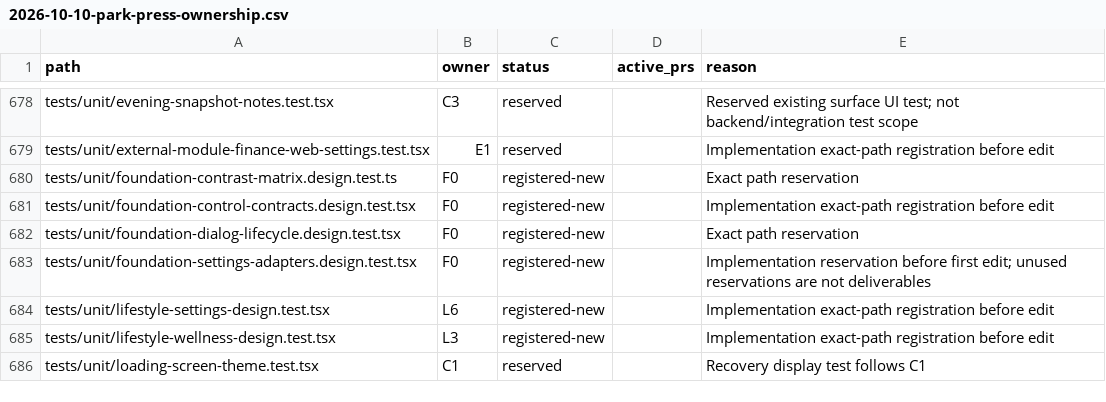
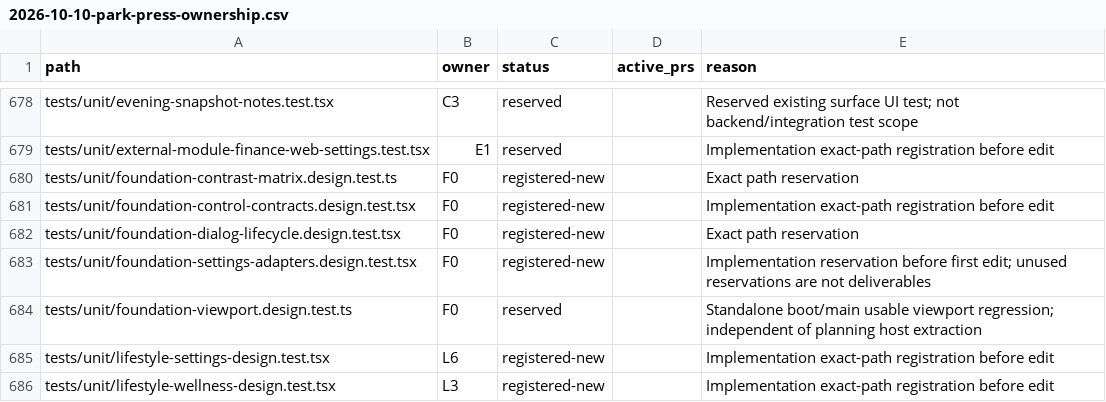
Before and after one commit to motioneso/moss, a CSV file: docs/superpowers/plans/2026-10-10-park-press-ownership.csv, drawn as a sheet; only a part is shown, gaps mark what is left out; the shorter side is filled out with more unchanged rows.

Commit message:
fix(web): fit body minimum to the usable viewport
Local-validated-commit: c11c837703f99a21f91a968795d5d5dffedc5d97

```diff
--- a/docs/superpowers/plans/2026-10-10-park-press-ownership.csv
+++ b/docs/superpowers/plans/2026-10-10-park-press-ownership.csv
@@ -683,2 +683,3 @@ tests/unit/foundation-dialog-lifecycle.design.test.tsx,F0,registered-new,,Exact
 tests/unit/foundation-settings-adapters.design.test.tsx,F0,registered-new,,Implementation reservation before first edit; unused reservations are not deliverables
+tests/unit/foundation-viewport.design.test.ts,F0,reserved,,Standalone boot/main usable viewport regression; independent of planning host extraction
 tests/unit/lifestyle-settings-design.test.tsx,L6,registered-new,,Implementation exact-path registration before edit
```
Also changed, not shown: 3 other files.
